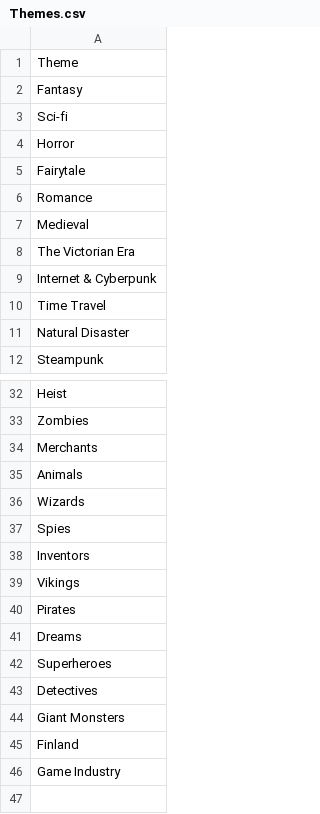
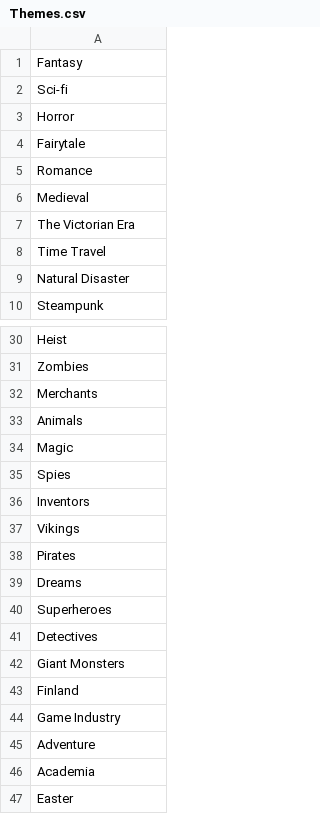
Before and after one commit to VapaaLassi/BGWorkshop, a CSV file: Themes.csv, drawn as a sheet; only a part is shown, gaps mark what is left out.

```diff
--- a/Themes.csv
+++ b/Themes.csv
@@ -1,2 +1 @@
-Theme
 Fantasy
@@ -8,3 +7,2 @@ Medieval
 The Victorian Era
-Internet & Cyberpunk
 Time Travel
@@ -35,3 +33,3 @@ Merchants
 Animals
-Wizards
+Magic
 Spies
@@ -46 +44,4 @@ Finland
 Game Industry
+Adventure
+Academia
+Easter
```
Also changed, not shown: GameMechanics.csv, 1 other file.
